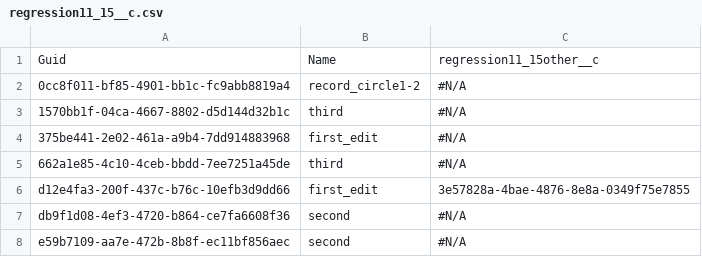
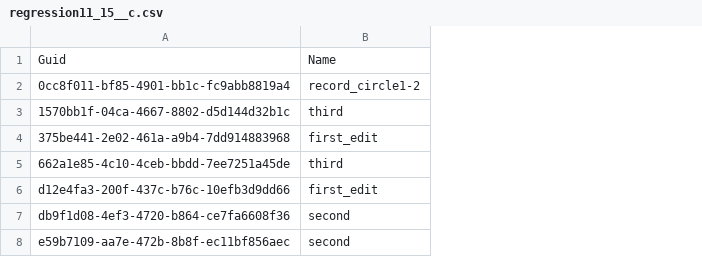
Before and after one commit to lzhdanovich/regression11.15, a CSV file: regression11_15__c.csv, drawn as a sheet; the diff names each change by its address in the sheet, - before the commit and + after, or states it on an @@ line.

```diff
--- a/regression11_15__c.csv
+++ b/regression11_15__c.csv
-column C, rows 1-8: regression11_15other__c | #N/A | #N/A | #N/A | #N/A | 3e57828a-4bae-4876-8e8a-0349f75e7855 | #N/A | #N/A
```
